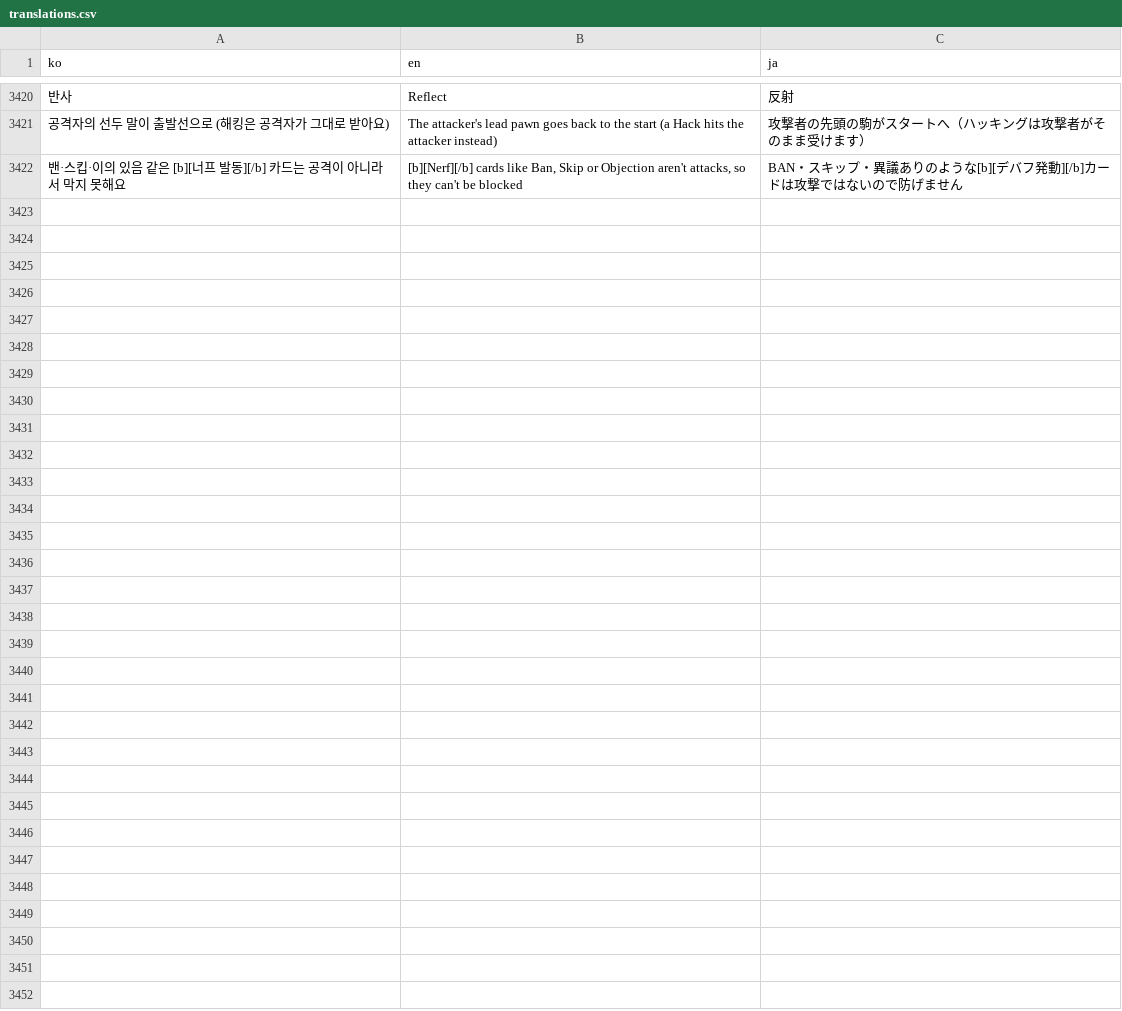
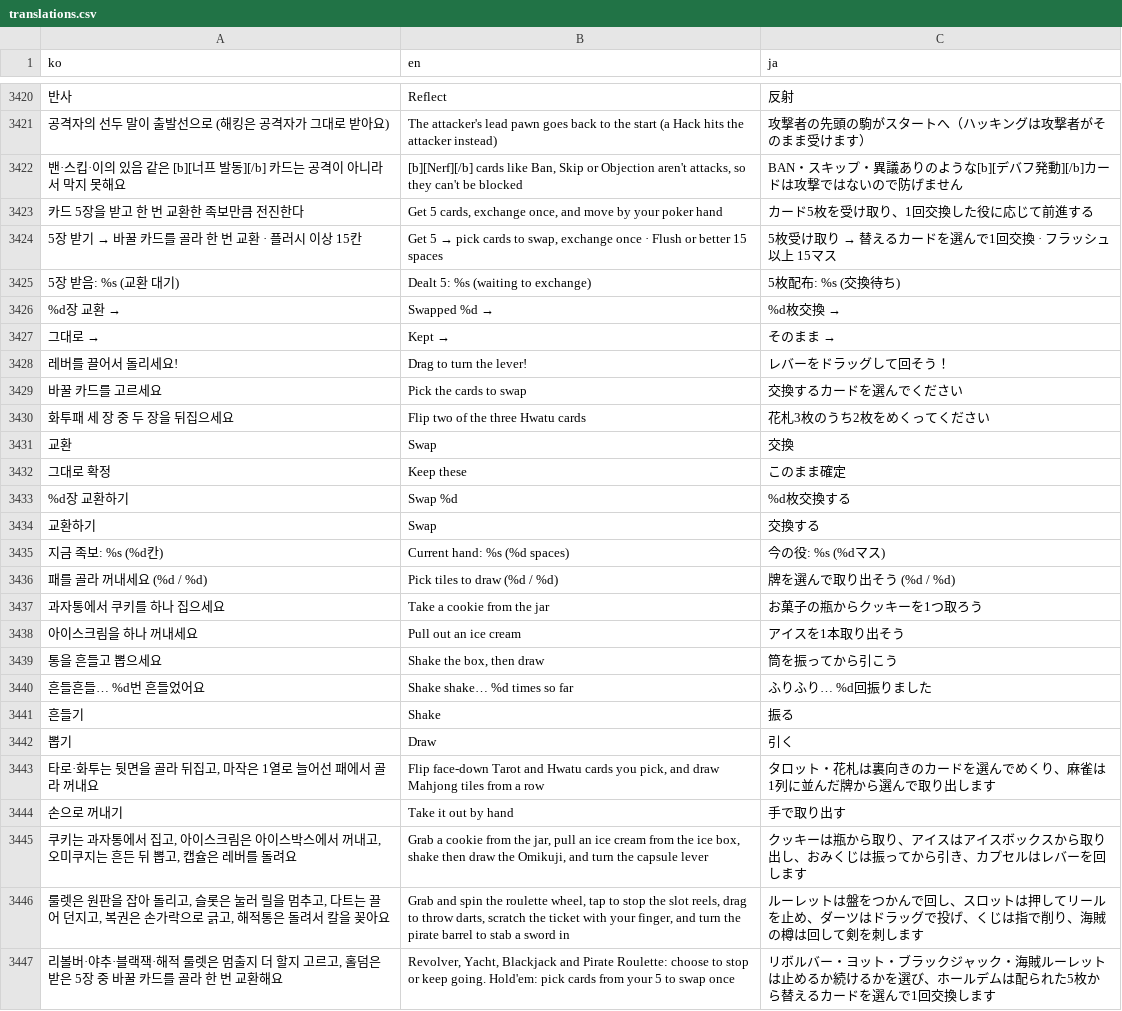
Before and after one commit to mayjohn66-cmd/TRG, a CSV file: content_trickcal/data/translations.csv, drawn as a sheet; only a part is shown, gaps mark what is left out; the diff names each change by its address in the sheet, - before the commit and + after, or states it on an @@ line.

```diff
--- a/content_trickcal/data/translations.csv
+++ b/content_trickcal/data/translations.csv
+row 3423: 카드 5장을 받고 한 번 교환한 족보만큼 전진한다 | Get 5 cards, exchange once, and move by your poker hand | カード5枚を受け取り、1回交換した役に応じて前進する
+row 3424: 5장 받기 → 바꿀 카드를 골라 한 번 교환 · 플러시 이상 15칸 | Get 5 → pick cards to swap, exchange once · Flush or better 15 spaces | 5枚受け取り → 替えるカードを選んで1回交換 · フラッシュ以上 15マス
+row 3425: 5장 받음: %s (교환 대기) | Dealt 5: %s (waiting to exchange) | 5枚配布: %s (交換待ち)
+row 3426: %d장 교환 → | Swapped %d → | %d枚交換 →
+row 3427: 그대로 → | Kept → | そのまま →
+row 3428: 레버를 끌어서 돌리세요! | Drag to turn the lever! | レバーをドラッグして回そう！
+row 3429: 바꿀 카드를 고르세요 | Pick the cards to swap | 交換するカードを選んでください
+row 3430: 화투패 세 장 중 두 장을 뒤집으세요 | Flip two of the three Hwatu cards | 花札3枚のうち2枚をめくってください
+row 3431: 교환 | Swap | 交換
+row 3432: 그대로 확정 | Keep these | このまま確定
+row 3433: %d장 교환하기 | Swap %d | %d枚交換する
+row 3434: 교환하기 | Swap | 交換する
+row 3435: 지금 족보: %s (%d칸) | Current hand: %s (%d spaces) | 今の役: %s (%dマス)
+row 3436: 패를 골라 꺼내세요 (%d / %d) | Pick tiles to draw (%d / %d) | 牌を選んで取り出そう (%d / %d)
+row 3437: 과자통에서 쿠키를 하나 집으세요 | Take a cookie from the jar | お菓子の瓶からクッキーを1つ取ろう
+row 3438: 아이스크림을 하나 꺼내세요 | Pull out an ice cream | アイスを1本取り出そう
+row 3439: 통을 흔들고 뽑으세요 | Shake the box, then draw | 筒を振ってから引こう
+row 3440: 흔들흔들… %d번 흔들었어요 | Shake shake… %d times so far | ふりふり… %d回振りました
+row 3441: 흔들기 | Shake | 振る
+row 3442: 뽑기 | Draw | 引く
+row 3443: 타로·화투는 뒷면을 골라 뒤집고, 마작은 1열로 늘어선 패에서 골라 꺼내요 | Flip face-down Tarot and Hwatu cards you pick, and draw Mahjong tiles from a row | タロット・花札は裏向きのカードを選んでめくり、麻雀は1列に並んだ牌から選んで取り出します
+row 3444: 손으로 꺼내기 | Take it out by hand | 手で取り出す
+row 3445: 쿠키는 과자통에서 집고, 아이스크림은 아이스박스에서 꺼내고, 오미쿠지는 흔든 뒤 뽑고, 캡슐은 레버를 돌려요 | Grab a cookie from the jar, pull an ice cream from the ice box, shake then draw the Omikuji, and turn the capsule lever | クッキーは瓶から取り、アイスはアイスボックスから取り出し、おみくじは振ってから引き、カプセルはレバーを回します
+row 3446: 룰렛은 원판을 잡아 돌리고, 슬롯은 눌러 릴을 멈추고, 다트는 끌어 던지고, 복권은 손가락으로 긁고, 해적통은 돌려서 칼을 꽂아요 | Grab and spin the roulette wheel, tap to stop the slot reels, drag to throw darts, scratch the ticket with your finger, and turn the pirate barrel to stab a sword in | ルーレットは盤をつかんで回し、スロットは押してリールを止め、ダーツはドラッグで投げ、くじは指で削り、海賊の樽は回して剣を刺します
+row 3447: 리볼버·야추·블랙잭·해적 룰렛은 멈출지 더 할지 고르고, 홀덤은 받은 5장 중 바꿀 카드를 골라 한 번 교환해요 | Revolver, Yacht, Blackjack and Pirate Roulette: choose to stop or keep going. Hold'em: pick cards from your 5 to swap once | リボルバー・ヨット・ブラックジャック・海賊ルーレットは止めるか続けるかを選び、ホールデムは配られた5枚から替えるカードを選んで1回交換します
```
Also changed, not shown: content_trickcal/data/dice_table.csv, 24 other files.
